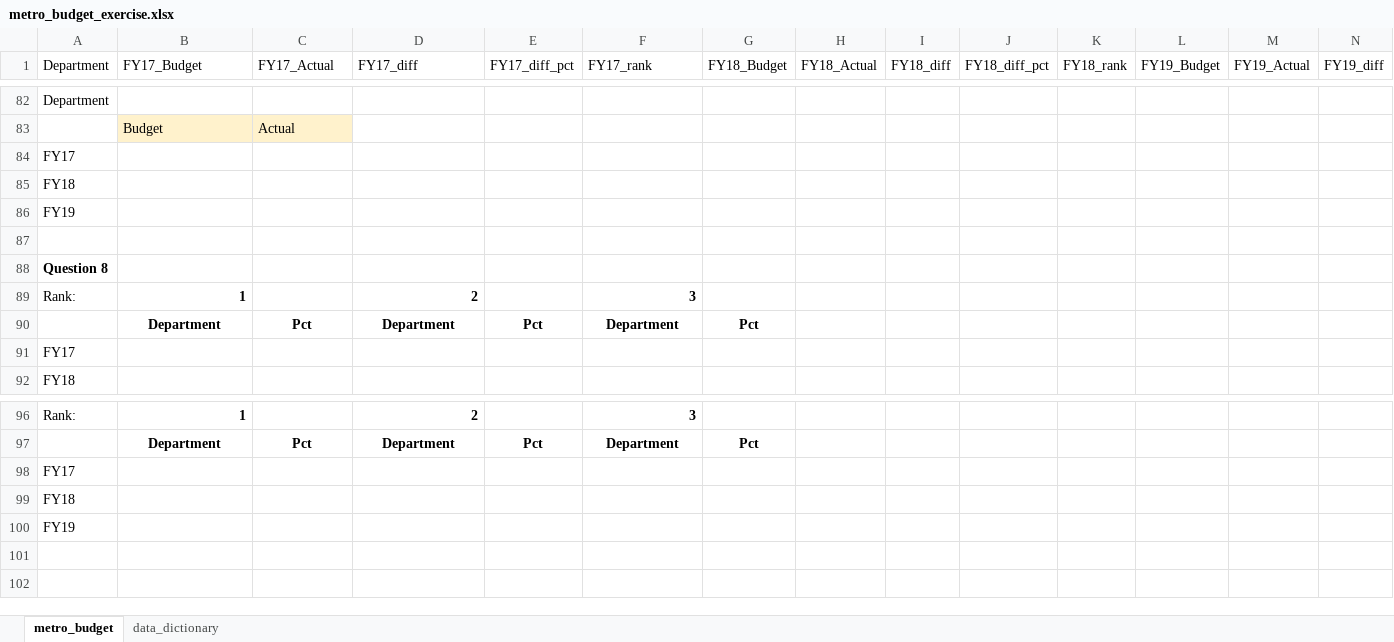
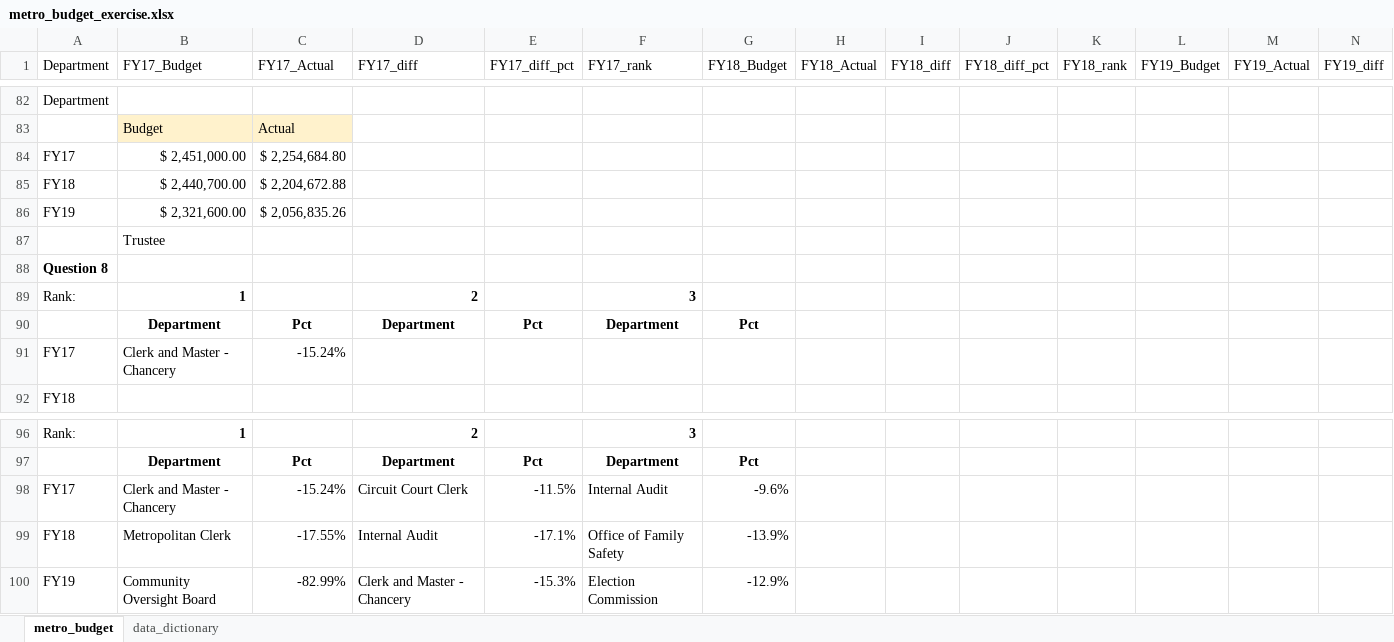
Before and after one commit to NSS-Data-Analytics-Cohort-15/lookups-exercise-krithikkuppusamy, an Excel workbook: metro_budget_exercise.xlsx, sheet metro_budget, drawn as a sheet; only a part is shown, gaps mark what is left out; values as stored, in another font and other column widths than the file's, no borders; charts and pictures not drawn; removed rows and columns are numbered as before the commit, all else as after; rows hold the shown columns only; the diff names each change by its address in the sheet, - before the commit and + after, or states it on an @@ line.

Commit message:
completed except 7

```diff
--- a/metro_budget_exercise.xlsx (sheet metro_budget)
+++ b/metro_budget_exercise.xlsx (sheet metro_budget)
-B84 (FY17_Budget): (empty)
+B84 (FY17_Budget): $ 2,451,000.00
-C84 (FY17_Actual): (empty)
+C84 (FY17_Actual): $ 2,254,684.80
-B85 (FY17_Budget): (empty)
+B85 (FY17_Budget): $ 2,440,700.00
-C85 (FY17_Actual): (empty)
+C85 (FY17_Actual): $ 2,204,672.88
-B86 (FY17_Budget): (empty)
+B86 (FY17_Budget): $ 2,321,600.00
-C86 (FY17_Actual): (empty)
+C86 (FY17_Actual): $ 2,056,835.26
-B87 (FY17_Budget): (empty)
+B87 (FY17_Budget): Trustee
-B91 (FY17_Budget): (empty)
+B91 (FY17_Budget): Clerk and Master - Chancery
-C91 (FY17_Actual): (empty)
+C91 (FY17_Actual): -15.24%
-row 98: FY17
-row 99: FY18
-row 100: FY19
+row 98: FY17 | Clerk and Master - Chancery | -15.24% | Circuit Court Clerk | -11.5% | Internal Audit | -9.6%
+row 99: FY18 | Metropolitan Clerk | -17.55% | Internal Audit | -17.1% | Office of Family Safety | -13.9%
+row 100: FY19 | Community Oversight Board | -82.99% | Clerk and Master - Chancery | -15.3% | Election Commission | -12.9%
```
Also changed, not shown: charts or pictures.
